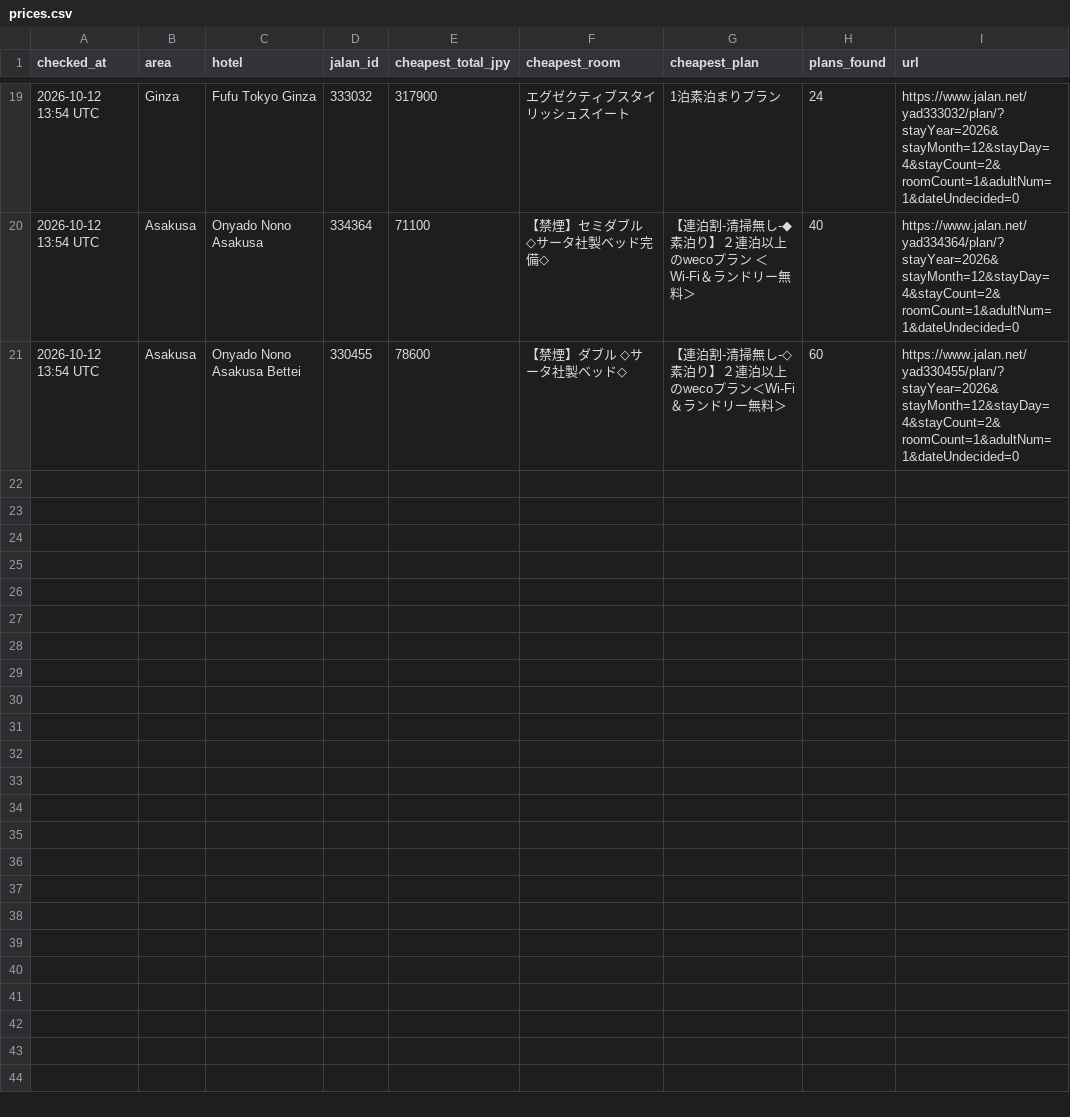
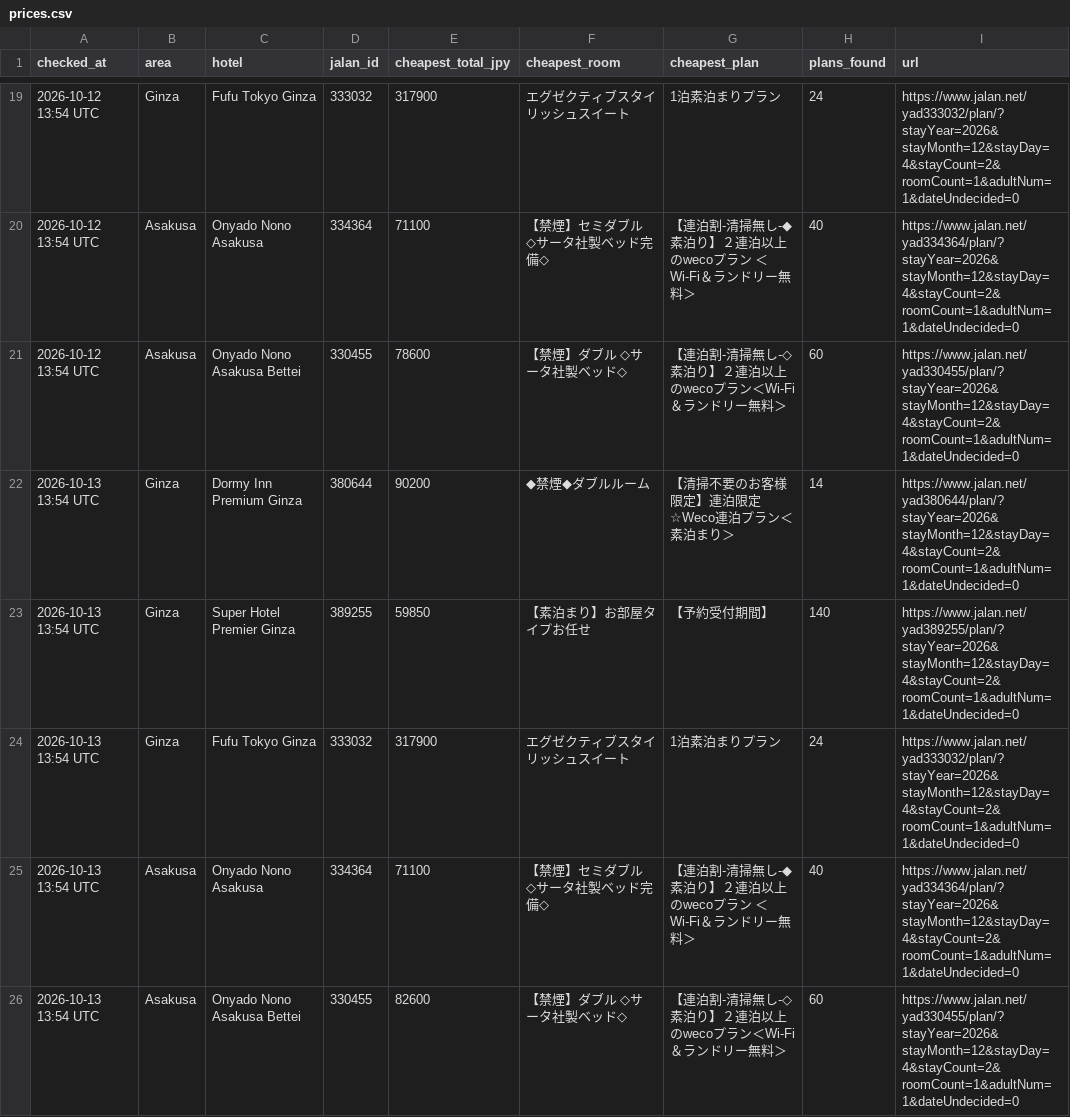
Before and after one commit to kevinsalerno/Checkers, a CSV file: hotel-tracker/prices.csv, drawn as a sheet; only a part is shown, gaps mark what is left out; the diff names each change by its address in the sheet, - before the commit and + after, or states it on an @@ line.

```diff
--- a/hotel-tracker/prices.csv
+++ b/hotel-tracker/prices.csv
+row 22: 2026-10-13 13:54 UTC | Ginza | Dormy Inn Premium Ginza | 380644 | 90200 | ◆禁煙◆ダブルルーム | 【清掃不要のお客様限定】連泊限定☆Weco連泊プラン＜素泊まり＞ | 14 | https://www.jalan.net/yad380644/plan/?stayYear=2026&stayMonth=12&stayDay=4&stayCount=2&roomCount=1&adultNum=1&dateUndecided=0
+row 23: 2026-10-13 13:54 UTC | Ginza | Super Hotel Premier Ginza | 389255 | 59850 | 【素泊まり】お部屋タイプお任せ | 【予約受付期間】 | 140 | https://www.jalan.net/yad389255/plan/?stayYear=2026&stayMonth=12&stayDay=4&stayCount=2&roomCount=1&adultNum=1&dateUndecided=0
+row 24: 2026-10-13 13:54 UTC | Ginza | Fufu Tokyo Ginza | 333032 | 317900 | エグゼクティブスタイリッシュスイート | 1泊素泊まりプラン | 24 | https://www.jalan.net/yad333032/plan/?stayYear=2026&stayMonth=12&stayDay=4&stayCount=2&roomCount=1&adultNum=1&dateUndecided=0
+row 25: 2026-10-13 13:54 UTC | Asakusa | Onyado Nono Asakusa | 334364 | 71100 | 【禁煙】セミダブル ◇サータ社製ベッド完備◇ | 【連泊割-清掃無し-◆素泊り】２連泊以上のwecoプラン ＜Wi-Fi＆ランドリー無料＞ | 40 | https://www.jalan.net/yad334364/plan/?stayYear=2026&stayMonth=12&stayDay=4&stayCount=2&roomCount=1&adultNum=1&dateUndecided=0
+row 26: 2026-10-13 13:54 UTC | Asakusa | Onyado Nono Asakusa Bettei | 330455 | 82600 | 【禁煙】ダブル ◇サータ社製ベッド◇ | 【連泊割-清掃無し-◇素泊り】２連泊以上のwecoプラン＜Wi-Fi＆ランドリー無料＞ | 60 | https://www.jalan.net/yad330455/plan/?stayYear=2026&stayMonth=12&stayDay=4&stayCount=2&roomCount=1&adultNum=1&dateUndecided=0
```
Also changed, not shown: 1 other file.
